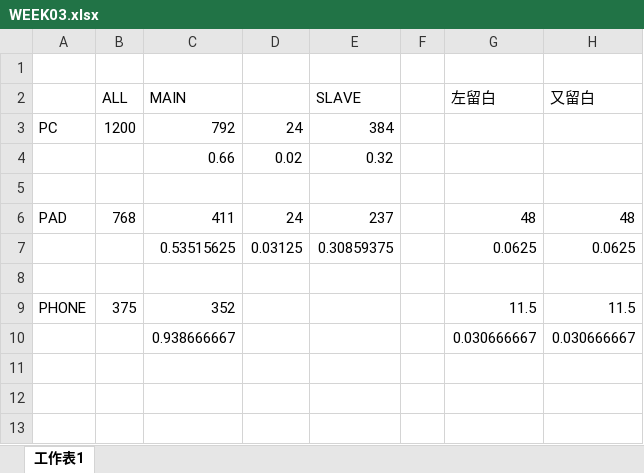
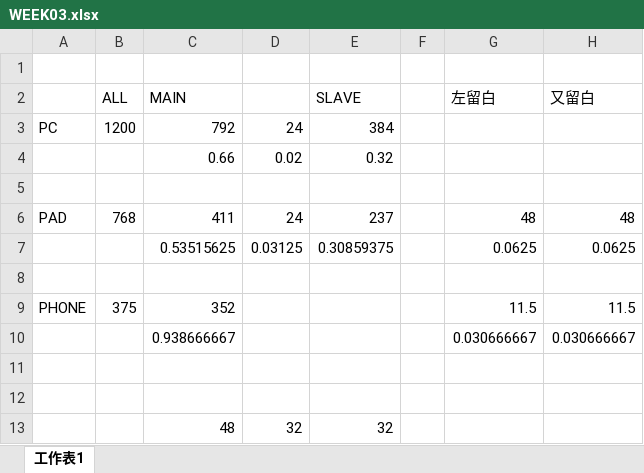
Before and after one commit to brucetasy2/HexHw03, an Excel workbook: ROWS/WEEK03.xlsx, sheet 工作表1, drawn as a sheet; values as stored, in another font and other column widths than the file's, no borders; the diff names each change by its address in the sheet, - before the commit and + after, or states it on an @@ line.

```diff
--- a/ROWS/WEEK03.xlsx (sheet 工作表1)
+++ b/ROWS/WEEK03.xlsx (sheet 工作表1)
+row 11: (empty)
+row 12: (empty)
+row 13:  |  | 48 | 32 | 32
```
Also changed, not shown: 6 other files.
